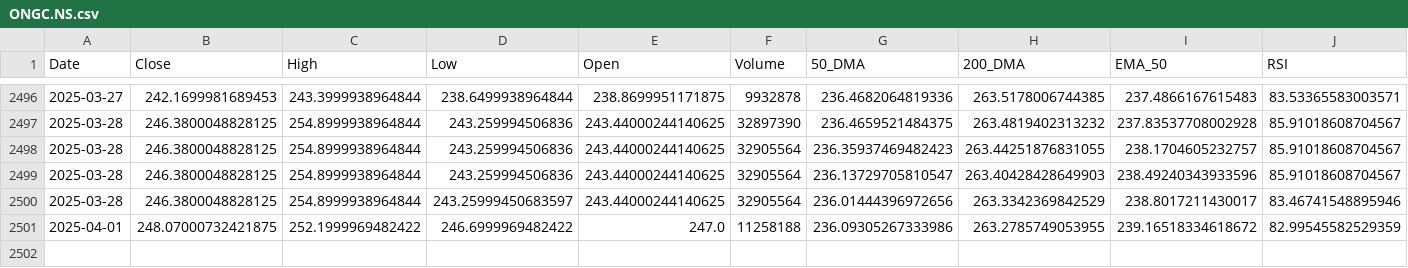
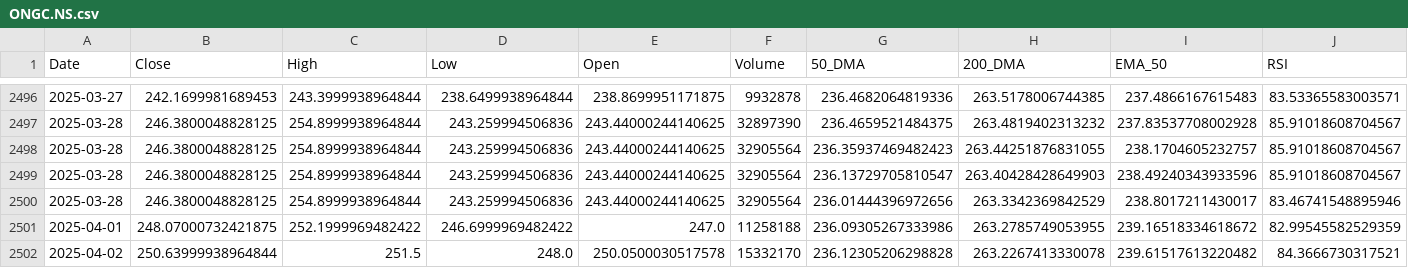
Before and after one commit to sohamdeshpande/dashboard, a CSV file: data/ONGC.NS.csv, drawn as a sheet; only a part is shown, gaps mark what is left out; rows hold the shown columns only; the diff names each change by its address in the sheet, - before the commit and + after, or states it on an @@ line.

Commit message:
Updated CSV with latest data on 2025-04-02

```diff
--- a/data/ONGC.NS.csv
+++ b/data/ONGC.NS.csv
-D2500 (Low): 243.25999450683597
+D2500 (Low): 243.259994506836
+row 2502: 2025-04-02 | 250.63999938964844 | 251.5 | 248.0 | 250.0500030517578 | 15332170 | 236.12305206298828 | 263.2267413330078 | 239.61517613220482 | 84.3666730317521
```
